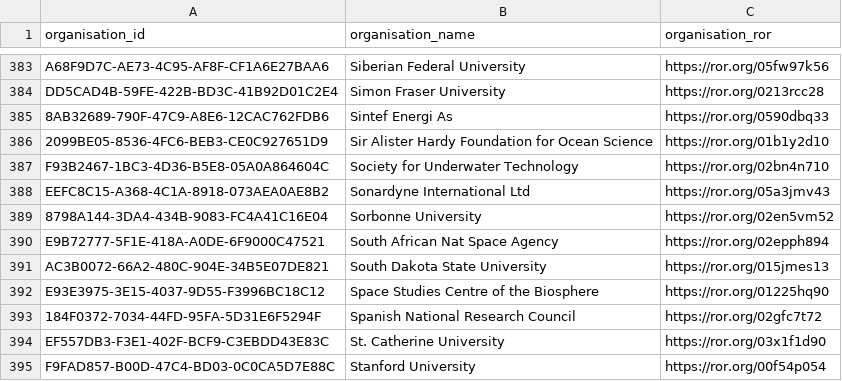
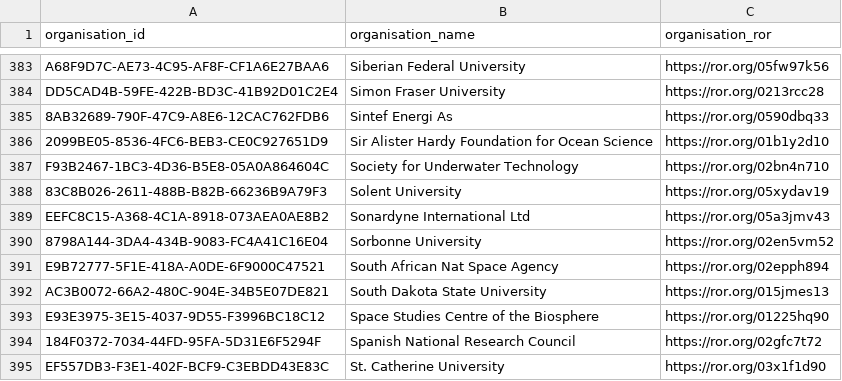
Before and after one commit to antarctica/nerc-arctic-office-projects-api, a CSV file: arctic_office_projects_api/bulk_importer/csvs/project_organisations.csv, drawn as a sheet; only a part is shown, gaps mark what is left out; the shorter side is filled out with more unchanged rows.

Commit message:
Add org

```diff
--- a/arctic_office_projects_api/bulk_importer/csvs/project_organisations.csv
+++ b/arctic_office_projects_api/bulk_importer/csvs/project_organisations.csv
@@ -387,2 +387,3 @@ DD5CAD4B-59FE-422B-BD3C-41B92D01C2E4,Simon Fraser University,https://ror.org/021
 F93B2467-1BC3-4D36-B5E8-05A0A864604C,Society for Underwater Technology,https://ror.org/02bn4n710
+83C8B026-2611-488B-B82B-66236B9A79F3,Solent University,https://ror.org/05xydav19
 EEFC8C15-A368-4C1A-8918-073AEA0AE8B2,Sonardyne International Ltd,https://ror.org/05a3jmv43
```
